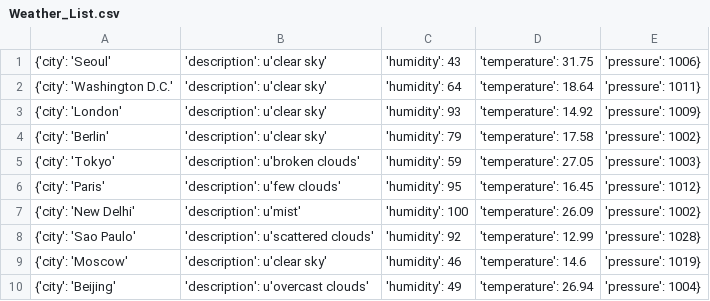
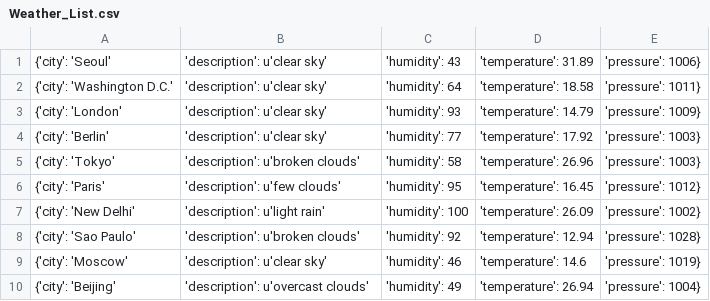
Before and after one commit to Alfie1996/Mega.github.io, a CSV file: Weather_List.csv, drawn as a sheet.

Commit message:
Auto commit at 2023-06-19 04:00:02.026915

```diff
--- a/Weather_List.csv
+++ b/Weather_List.csv
@@ -1,9 +1,9 @@
-{'city': 'Seoul', 'description': u'clear sky', 'humidity': 43, 'temperature': 31.75, 'pressure': 1006}
-{'city': 'Washington D.C.', 'description': u'clear sky', 'humidity': 64, 'temperature': 18.64, 'pressure': 1011}
-{'city': 'London', 'description': u'clear sky', 'humidity': 93, 'temperature': 14.92, 'pressure': 1009}
-{'city': 'Berlin', 'description': u'clear sky', 'humidity': 79, 'temperature': 17.58, 'pressure': 1002}
-{'city': 'Tokyo', 'description': u'broken clouds', 'humidity': 59, 'temperature': 27.05, 'pressure': 1003}
+{'city': 'Seoul', 'description': u'clear sky', 'humidity': 43, 'temperature': 31.89, 'pressure': 1006}
+{'city': 'Washington D.C.', 'description': u'clear sky', 'humidity': 64, 'temperature': 18.58, 'pressure': 1011}
+{'city': 'London', 'description': u'clear sky', 'humidity': 93, 'temperature': 14.79, 'pressure': 1009}
+{'city': 'Berlin', 'description': u'clear sky', 'humidity': 77, 'temperature': 17.92, 'pressure': 1003}
+{'city': 'Tokyo', 'description': u'broken clouds', 'humidity': 58, 'temperature': 26.96, 'pressure': 1003}
 {'city': 'Paris', 'description': u'few clouds', 'humidity': 95, 'temperature': 16.45, 'pressure': 1012}
-{'city': 'New Delhi', 'description': u'mist', 'humidity': 100, 'temperature': 26.09, 'pressure': 1002}
-{'city': 'Sao Paulo', 'description': u'scattered clouds', 'humidity': 92, 'temperature': 12.99, 'pressure': 1028}
+{'city': 'New Delhi', 'description': u'light rain', 'humidity': 100, 'temperature': 26.09, 'pressure': 1002}
+{'city': 'Sao Paulo', 'description': u'broken clouds', 'humidity': 92, 'temperature': 12.94, 'pressure': 1028}
 {'city': 'Moscow', 'description': u'clear sky', 'humidity': 46, 'temperature': 14.6, 'pressure': 1019}
```
